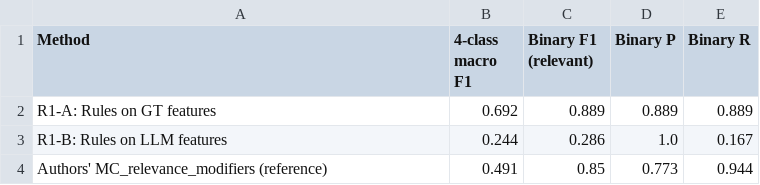
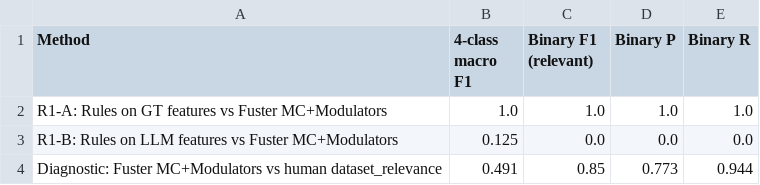
Before and after one commit to BiodiversiteQuebec/llm_metadata, a CSV file: notebooks/results/relevance_mechanistic_summary.csv, drawn as a sheet.

Commit message:
Resolved mechanistics relevance classifiers scoring from paper

```diff
--- a/notebooks/results/relevance_mechanistic_summary.csv
+++ b/notebooks/results/relevance_mechanistic_summary.csv
@@ -1,4 +1,4 @@
 Method,4-class macro F1,Binary F1 (relevant),Binary P,Binary R
-R1-A: Rules on GT features,0.692,0.889,0.889,0.889
-R1-B: Rules on LLM features,0.244,0.286,1.0,0.167
-Authors' MC_relevance_modifiers (reference),0.491,0.85,0.773,0.944
+R1-A: Rules on GT features vs Fuster MC+Modulators,1.0,1.0,1.0,1.0
+R1-B: Rules on LLM features vs Fuster MC+Modulators,0.125,0.0,0.0,0.0
+Diagnostic: Fuster MC+Modulators vs human dataset_relevance,0.491,0.85,0.773,0.944
```
Also changed, not shown: 4 other files.
